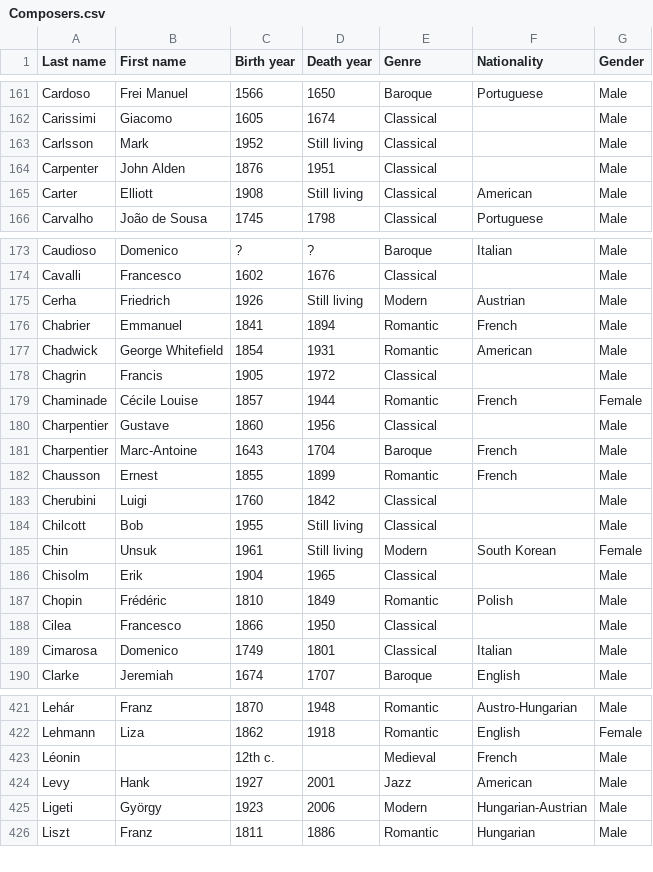
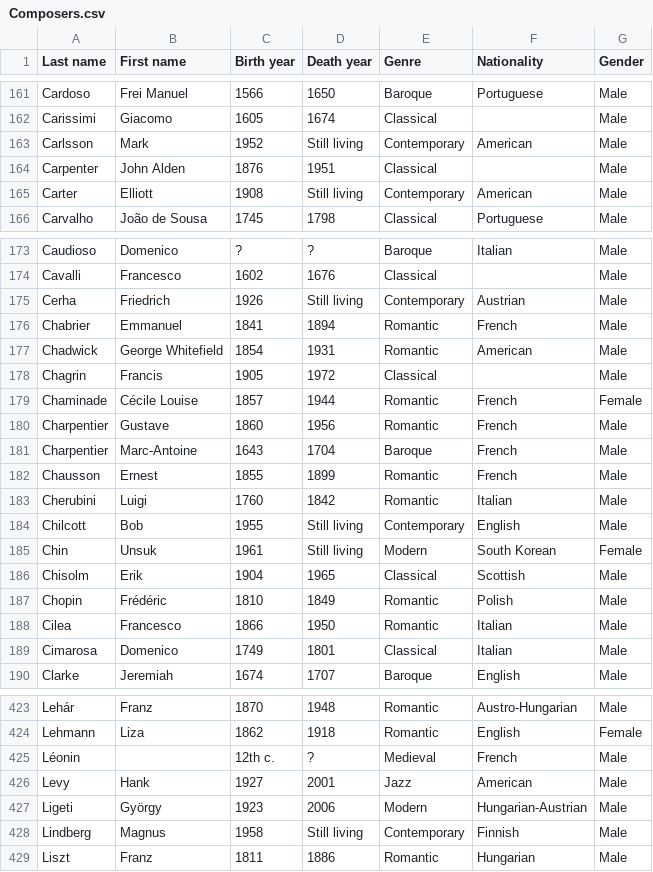
Before and after one commit to glennstreet/datasets, a CSV file: Composers.csv, drawn as a sheet; only a part is shown, gaps mark what is left out; the diff covers the shown part only.

Commit message:
Still living "Modern" composers
are now "Contemporary" unless there is a more specific genre.

```diff
--- a/Composers.csv
+++ b/Composers.csv
@@ -162,5 +162,5 @@ Cardoso,Frei Manuel,1566,1650,Baroque,Portuguese,Male
 Carissimi,Giacomo,1605,1674,Classical,,Male
-Carlsson,Mark,1952,Still living,Classical,,Male
+Carlsson,Mark,1952,Still living,Contemporary,American,Male
 Carpenter,John Alden,1876,1951,Classical,,Male
-Carter,Elliott,1908,Still living,Classical,American,Male
+Carter,Elliott,1908,Still living,Contemporary,American,Male
 Carvalho,João de Sousa,1745,1798,Classical,Portuguese,Male
@@ -174,3 +174,3 @@ Caudioso,Domenico,?,?,Baroque,Italian,Male
 Cavalli,Francesco,1602,1676,Classical,,Male
-Cerha,Friedrich,1926,Still living,Modern,Austrian,Male
+Cerha,Friedrich,1926,Still living,Contemporary,Austrian,Male
 Chabrier,Emmanuel,1841,1894,Romantic,French,Male
@@ -179,11 +179,11 @@ Chagrin,Francis,1905,1972,Classical,,Male
 Chaminade,Cécile Louise,1857,1944,Romantic,French,Female
-Charpentier,Gustave,1860,1956,Classical,,Male
+Charpentier,Gustave,1860,1956,Romantic,French,Male
 Charpentier,Marc-Antoine,1643,1704,Baroque,French,Male
 Chausson,Ernest,1855,1899,Romantic,French,Male
-Cherubini,Luigi,1760,1842,Classical,,Male
-Chilcott,Bob,1955,Still living,Classical,,Male
+Cherubini,Luigi,1760,1842,Romantic,Italian,Male
+Chilcott,Bob,1955,Still living,Contemporary,English,Male
 Chin,Unsuk,1961,Still living,Modern,South Korean,Female
-Chisolm,Erik,1904,1965,Classical,,Male
+Chisolm,Erik,1904,1965,Classical,Scottish,Male
 Chopin,Frédéric,1810,1849,Romantic,Polish,Male
-Cilea,Francesco,1866,1950,Classical,,Male
+Cilea,Francesco,1866,1950,Romantic,Italian,Male
 Cimarosa,Domenico,1749,1801,Classical,Italian,Male
@@ -422,5 +424,6 @@ Lehár,Franz,1870,1948,Romantic,Austro-Hungarian,Male
 Lehmann,Liza,1862,1918,Romantic,English,Female
-Léonin,,12th c.,,Medieval,French,Male
+Léonin,,12th c.,?,Medieval,French,Male
 Levy,Hank,1927,2001,Jazz,American,Male
 Ligeti,György,1923,2006,Modern,Hungarian-Austrian,Male
+Lindberg,Magnus,1958,Still living,Contemporary,Finnish,Male
 Liszt,Franz,1811,1886,Romantic,Hungarian,Male
```
Also changed, not shown: 3 added rows and 108 edited cells elsewhere in this file.
